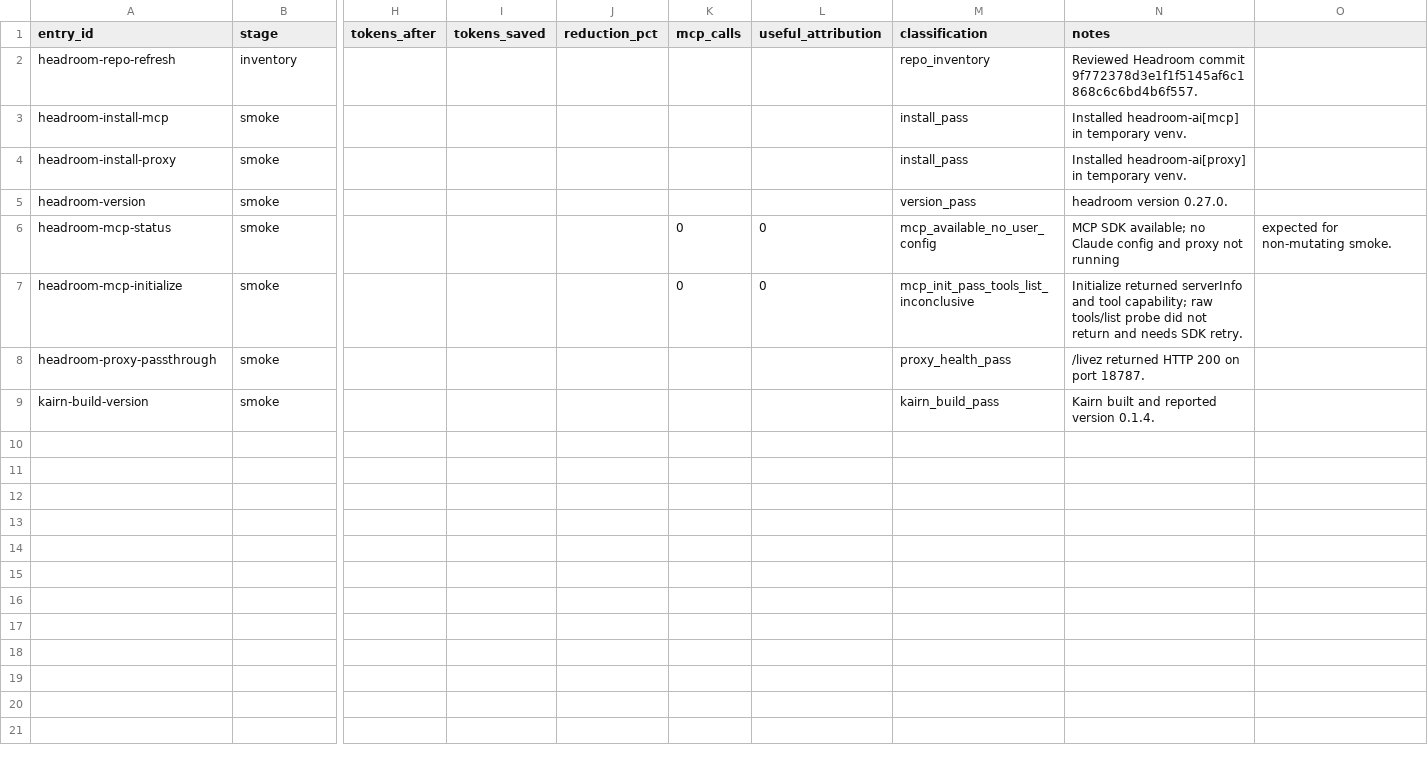
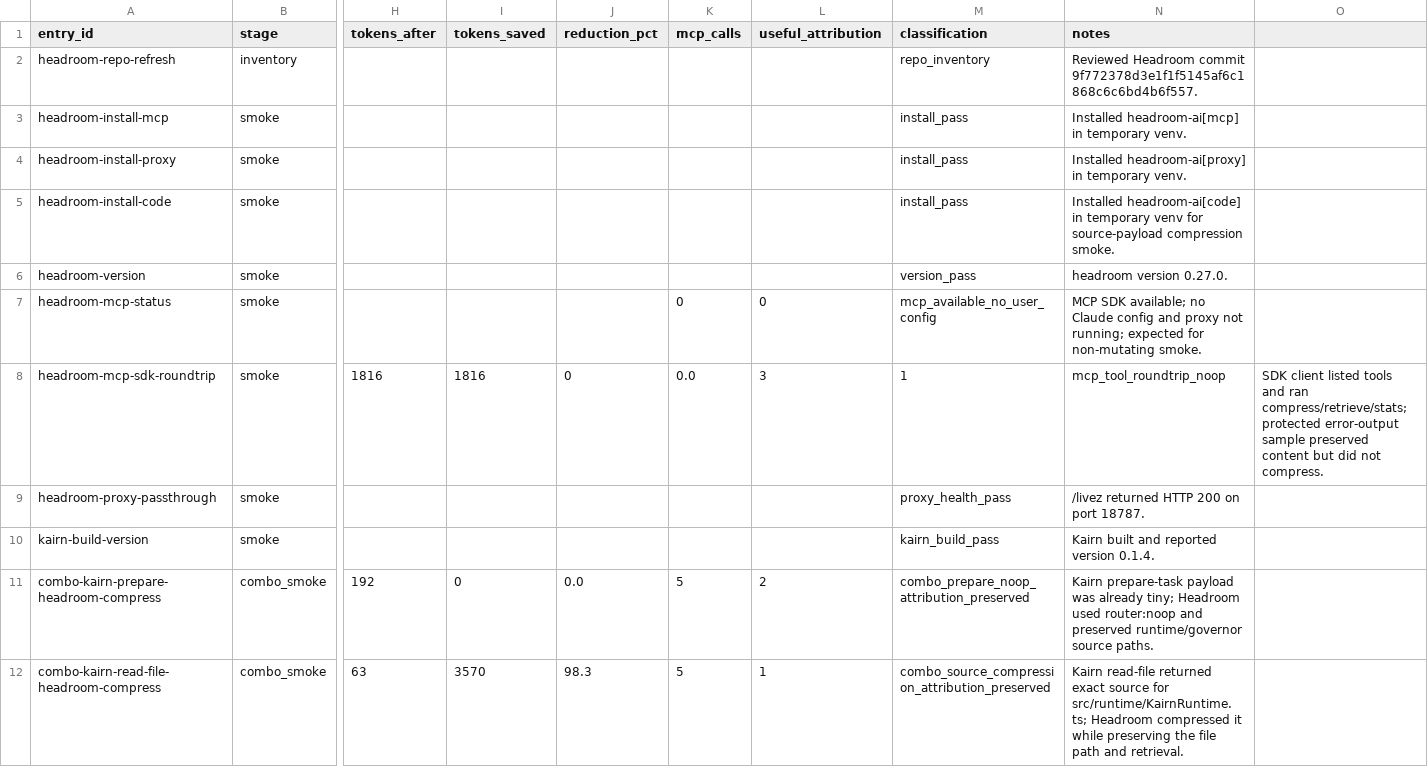
Before and after one commit to HydroAcrid/kairn, a CSV file: docs/publication-evidence-20260626/headroom-kairn-combo/results.csv, drawn as a sheet; only a part is shown, gaps mark what is left out; removed rows and columns are numbered as before the commit, all else as after; rows hold the shown columns only; the diff names each change by its address in the sheet, - before the commit and + after, or states it on an @@ line.

Commit message:
Verify Headroom MCP and Kairn combo smoke

```diff
--- a/docs/publication-evidence-20260626/headroom-kairn-combo/results.csv
+++ b/docs/publication-evidence-20260626/headroom-kairn-combo/results.csv
+row 5: headroom-install-code | smoke |  |  |  |  |  | install_pass | Installed headroom-ai[code] in temporary venv for source-payload compression smoke.
-N7 (notes): …proxy not running
+N7 (notes): …proxy not running; expected for non-mutating smoke.
-O7: expected for non-mutating smoke.
+O7: (empty)
-row 7: headroom-mcp-initialize | smoke |  |  |  | 0 | 0 | mcp_init_pass_tools_list_inconclusive | Initialize returned serverInfo and tool capability; raw tools/list probe did not return and needs SDK retry.
+row 8: headroom-mcp-sdk-roundtrip | smoke | 1816 | 1816 | 0 | 0.0 | 3 | 1 | mcp_tool_roundtrip_noop | SDK client listed tools and ran compress/retrieve/stats; protected error-output sample preserved content but did not compress.
+row 11: combo-kairn-prepare-headroom-compress | combo_smoke | 192 | 0 | 0.0 | 5 | 2 | combo_prepare_noop_attribution_preserved | Kairn prepare-task payload was already tiny; Headroom used router:noop and preserved runtime/governor source paths.
+row 12: combo-kairn-read-file-headroom-compress | combo_smoke | 63 | 3570 | 98.3 | 5 | 1 | combo_source_compression_attribution_preserved | Kairn read-file returned exact source for src/runtime/KairnRuntime.ts; Headroom compressed it while preserving the file path and retrieval.
```
Also changed, not shown: 4 other files.
